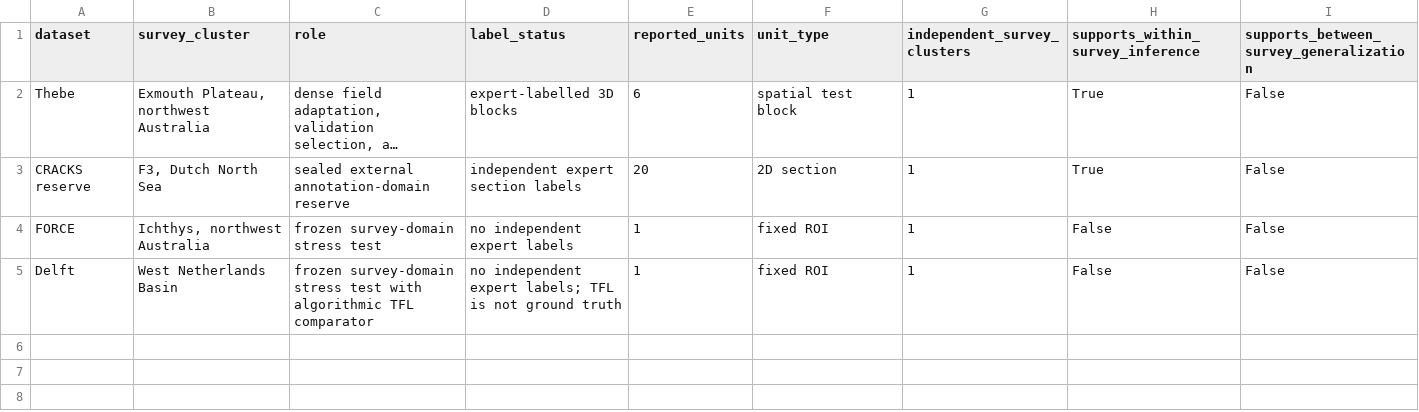
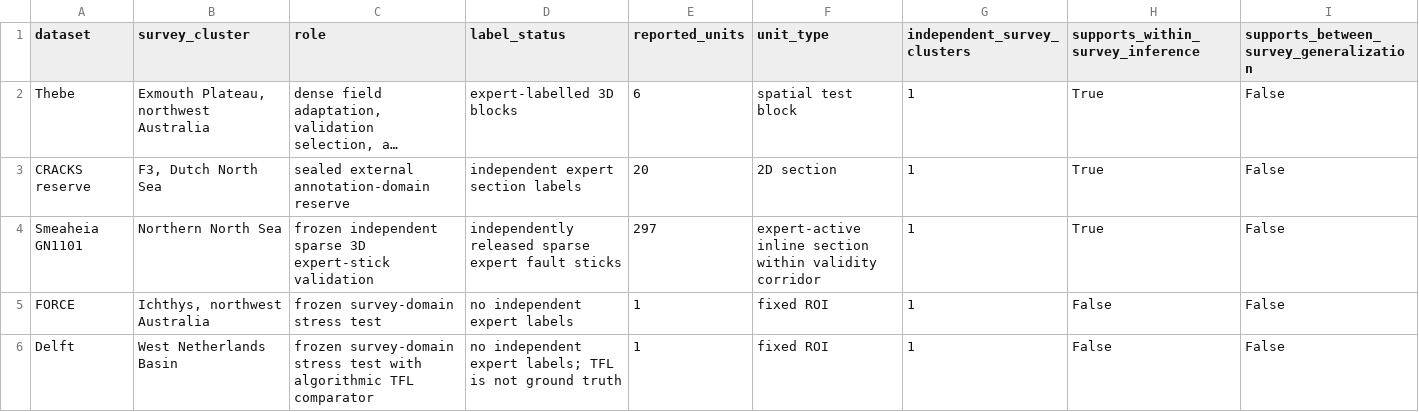
Before and after one commit to Ycynono/hybrid-dsa-fault-segmentation, a CSV file: results/evidence_hierarchy/evidence_units.csv, drawn as a sheet; long unchanged cells end in …; the diff names each change by its address in the sheet, - before the commit and + after, or states it on an @@ line.

Commit message:
Add independent Smeaheia 3D expert validation

```diff
--- a/results/evidence_hierarchy/evidence_units.csv
+++ b/results/evidence_hierarchy/evidence_units.csv
+row 4: Smeaheia GN1101 | Northern North Sea | frozen independent sparse 3D expert-stick validation | independently released sparse expert fault sticks | 297 | expert-active inline section within validity corridor | 1 | True | False
```
Also changed, not shown: 28 other files.
